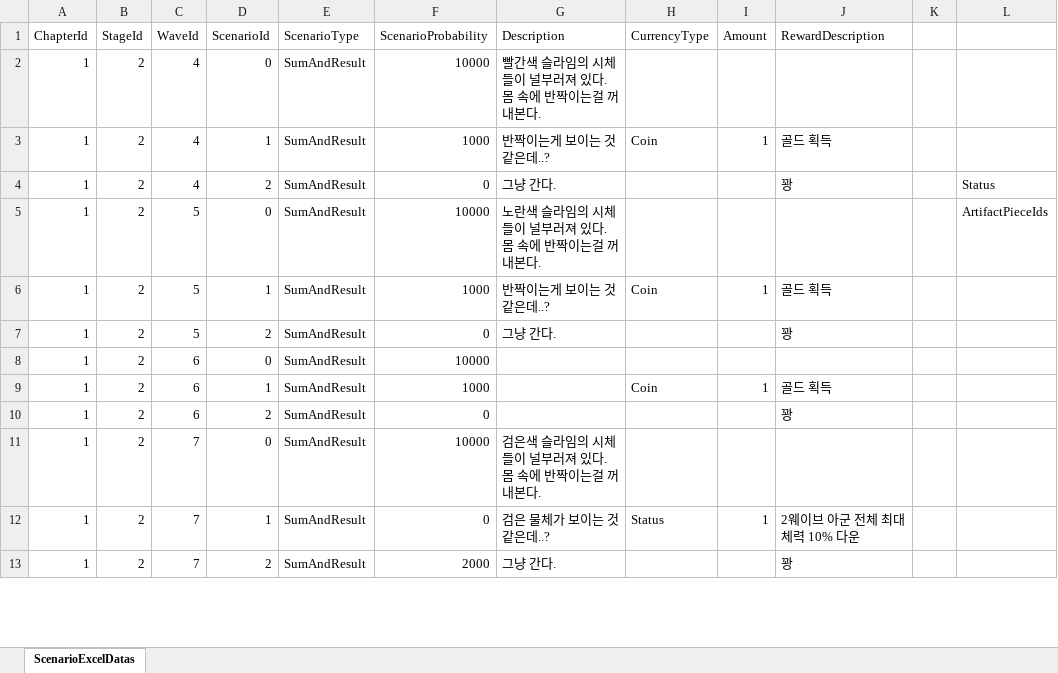
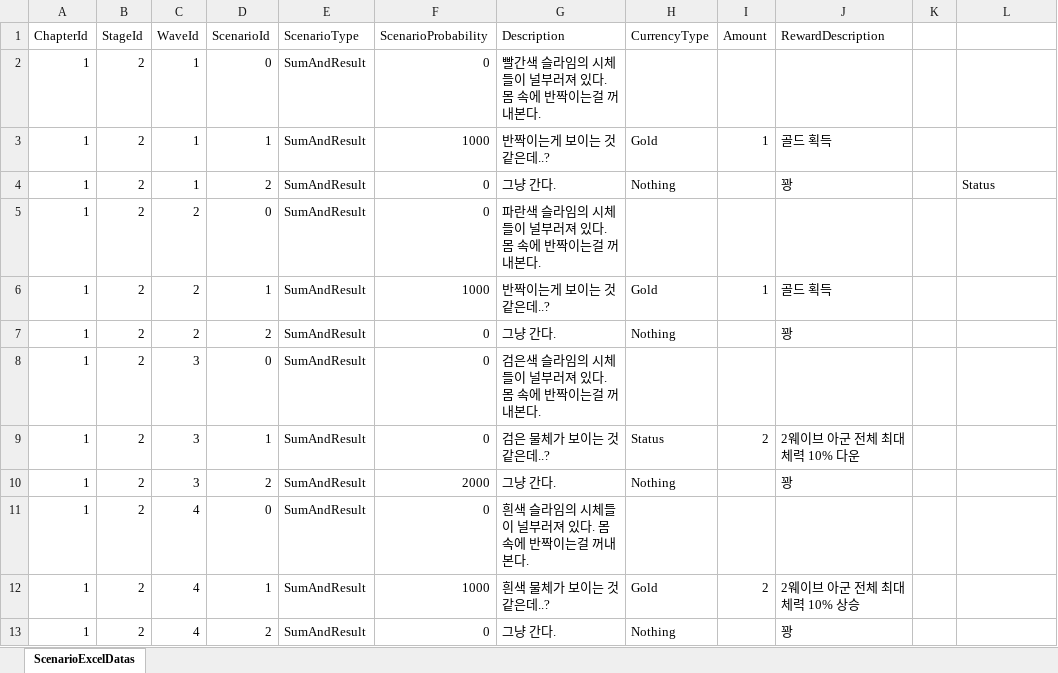
Before and after one commit to jwkim9612/Synergy-Dungeon, an Excel workbook: Assets/Shared/ExcelImporter/Excels/InGame/Event/InGameEvent_ScenarioDataSheet.xlsx, sheet ScenarioExcelDatas, drawn as a sheet; only a part is shown; values as stored, in another font and other column widths than the file's, no cell formats; the diff covers the shown part only; the diff names each change by its address in the sheet, - before the commit and + after, or states it on an @@ line.

```diff
--- a/Assets/Shared/ExcelImporter/Excels/InGame/Event/InGameEvent_ScenarioDataSheet.xlsx (sheet ScenarioExcelDatas)
+++ b/Assets/Shared/ExcelImporter/Excels/InGame/Event/InGameEvent_ScenarioDataSheet.xlsx (sheet ScenarioExcelDatas)
-C2:C4 (WaveId): 4
+C2:C4 (WaveId): 1
-F2 (ScenarioProbability): 10000
+F2 (ScenarioProbability): 0
-H3 (CurrencyType): Coin
+H3 (CurrencyType): Gold
-H4 (CurrencyType): (empty)
+H4 (CurrencyType): Nothing
-C5:C7 (WaveId): 5
+C5:C7 (WaveId): 2
-F5 (ScenarioProbability): 10000
+F5 (ScenarioProbability): 0
-G5 (Description): 노란색 슬라임의 시체들이 널부러져 있다. 몸 속에 반짝이는걸 꺼내본다.
+G5 (Description): 파란색 슬라임의 시체들이 널부러져 있다. 몸 속에 반짝이는걸 꺼내본다.
-L5: ArtifactPieceIds
+L5: (empty)
-H6 (CurrencyType): Coin
+H6 (CurrencyType): Gold
-H7 (CurrencyType): (empty)
+H7 (CurrencyType): Nothing
-C8:C10 (WaveId): 6
+C8:C10 (WaveId): 3
-F8 (ScenarioProbability): 10000
+F8 (ScenarioProbability): 0
-G8 (Description): (empty)
+G8 (Description): 검은색 슬라임의 시체들이 널부러져 있다. 몸 속에 반짝이는걸 꺼내본다.
-F9 (ScenarioProbability): 1000
+F9 (ScenarioProbability): 0
-G9 (Description): (empty)
+G9 (Description): 검은 물체가 보이는 것 같은데..?
-H9 (CurrencyType): Coin
+H9 (CurrencyType): Status
-I9 (Amount): 1
+I9 (Amount): 2
-J9 (RewardDescription): 골드 획득
+J9 (RewardDescription): 2웨이브 아군 전체 최대체력 10% 다운
-F10 (ScenarioProbability): 0
+F10 (ScenarioProbability): 2000
-G10 (Description): (empty)
+G10 (Description): 그냥 간다.
-H10 (CurrencyType): (empty)
+H10 (CurrencyType): Nothing
-C11:C13 (WaveId): 7
+C11:C13 (WaveId): 4
-F11 (ScenarioProbability): 10000
+F11 (ScenarioProbability): 0
-G11 (Description): 검은색 슬라임의 시체들이 널부러져 있다. 몸 속에 반짝이는걸 꺼내본다.
+G11 (Description): 흰색 슬라임의 시체들이 널부러져 있다. 몸 속에 반짝이는걸 꺼내본다.
-F12 (ScenarioProbability): 0
+F12 (ScenarioProbability): 1000
-G12 (Description): 검은 물체가 보이는 것 같은데..?
+G12 (Description): 흰색 물체가 보이는 것 같은데..?
-H12 (CurrencyType): Status
+H12 (CurrencyType): Gold
-I12 (Amount): 1
+I12 (Amount): 2
-J12 (RewardDescription): 2웨이브 아군 전체 최대체력 10% 다운
+J12 (RewardDescription): 2웨이브 아군 전체 최대체력 10% 상승
-F13 (ScenarioProbability): 2000
+F13 (ScenarioProbability): 0
-H13 (CurrencyType): (empty)
+H13 (CurrencyType): Nothing
```
Also changed, not shown: 1 added row, 11 removed rows and 114 edited cells elsewhere in this sheet, cell formats, 17 other files.
